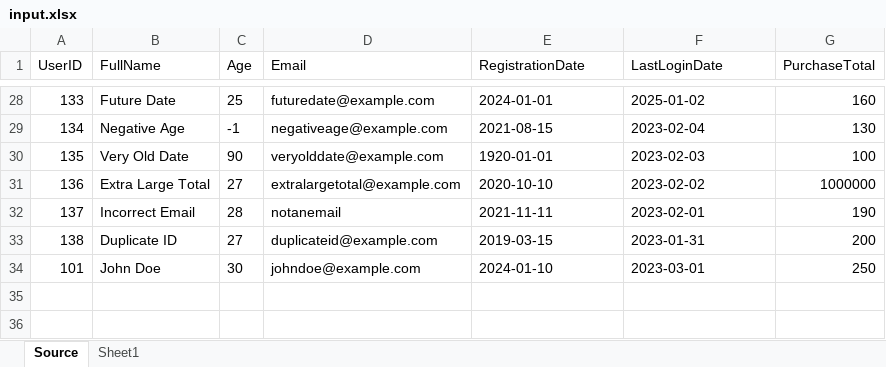
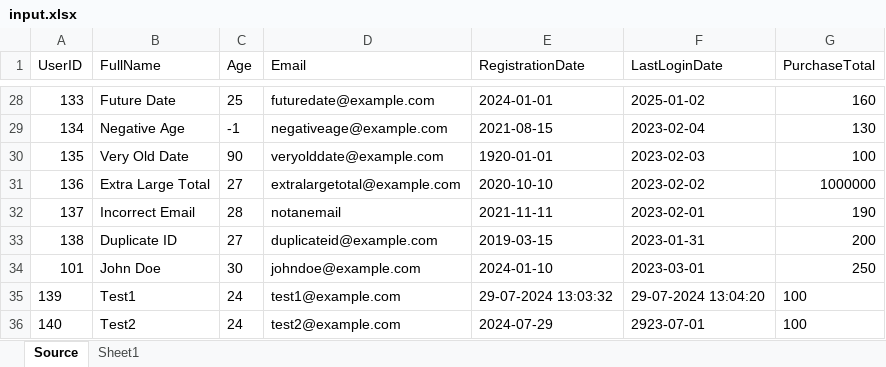
Before and after one commit to JohnYu2000/SSIS-ETL-Task, an Excel workbook: input.xlsx, sheet Source, drawn as a sheet; only a part is shown, gaps mark what is left out; values as stored, in another font and other column widths than the file's, no borders; table styles not drawn; the diff names each change by its address in the sheet, - before the commit and + after, or states it on an @@ line.

```diff
--- a/input.xlsx (sheet Source)
+++ b/input.xlsx (sheet Source)
+row 35: 139 | Test1 | 24 | test1@example.com | 29-07-2024 13:03:32 | 29-07-2024 13:04:20 | 100
+row 36: 140 | Test2 | 24 | test2@example.com | 2024-07-29 | 2923-07-01 | 100
```
Also changed, not shown: 6 other files.
